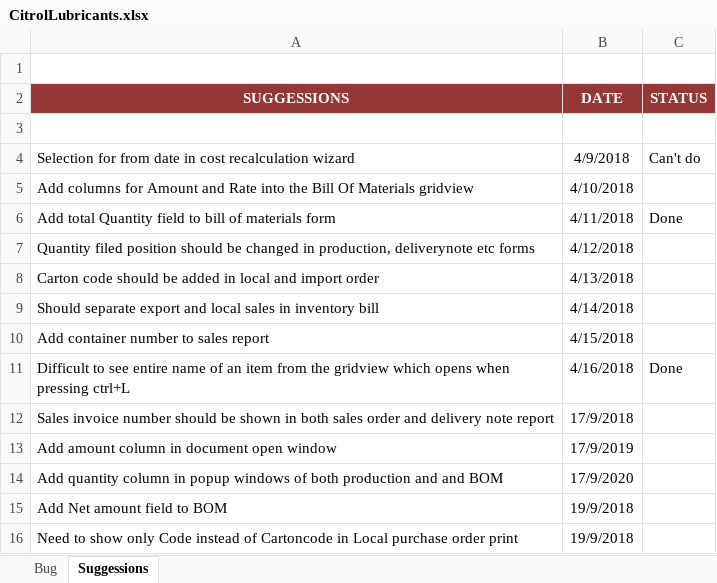
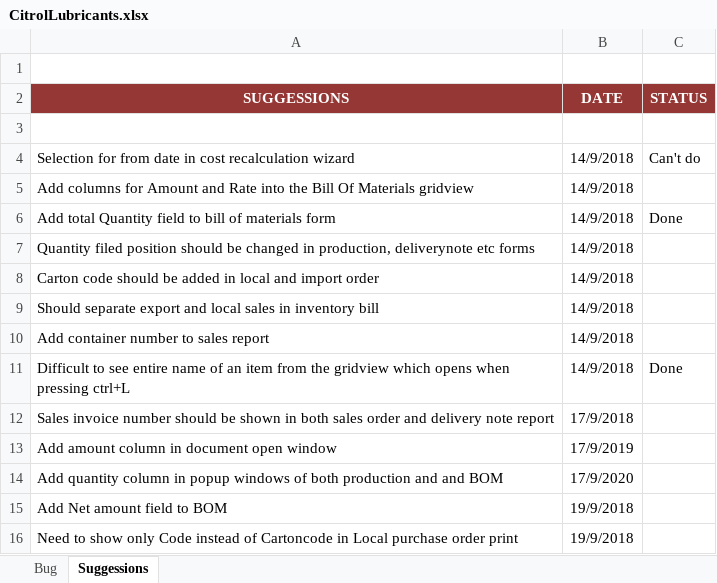
Before and after one commit to MilestoneInnovativeTechnologies/Client-Files, an Excel workbook: Client-Requirements/CitrolLubricants.xlsx, sheet Suggessions, drawn as a sheet; values as stored, in another font and other column widths than the file's, no borders; the diff names each change by its address in the sheet, - before the commit and + after, or states it on an @@ line.

Commit message:
Excel sheet update

```diff
--- a/Client-Requirements/CitrolLubricants.xlsx (sheet Suggessions)
+++ b/Client-Requirements/CitrolLubricants.xlsx (sheet Suggessions)
-B4 (DATE): 4/9/2018
+B4 (DATE): 14/9/2018
-B5 (DATE): 4/10/2018
+B5 (DATE): 14/9/2018
-B6 (DATE): 4/11/2018
+B6 (DATE): 14/9/2018
-B7 (DATE): 4/12/2018
+B7 (DATE): 14/9/2018
-B8 (DATE): 4/13/2018
+B8 (DATE): 14/9/2018
-B9 (DATE): 4/14/2018
+B9 (DATE): 14/9/2018
-B10 (DATE): 4/15/2018
+B10 (DATE): 14/9/2018
-B11 (DATE): 4/16/2018
+B11 (DATE): 14/9/2018
```
Also changed, not shown: sheet Bug.
